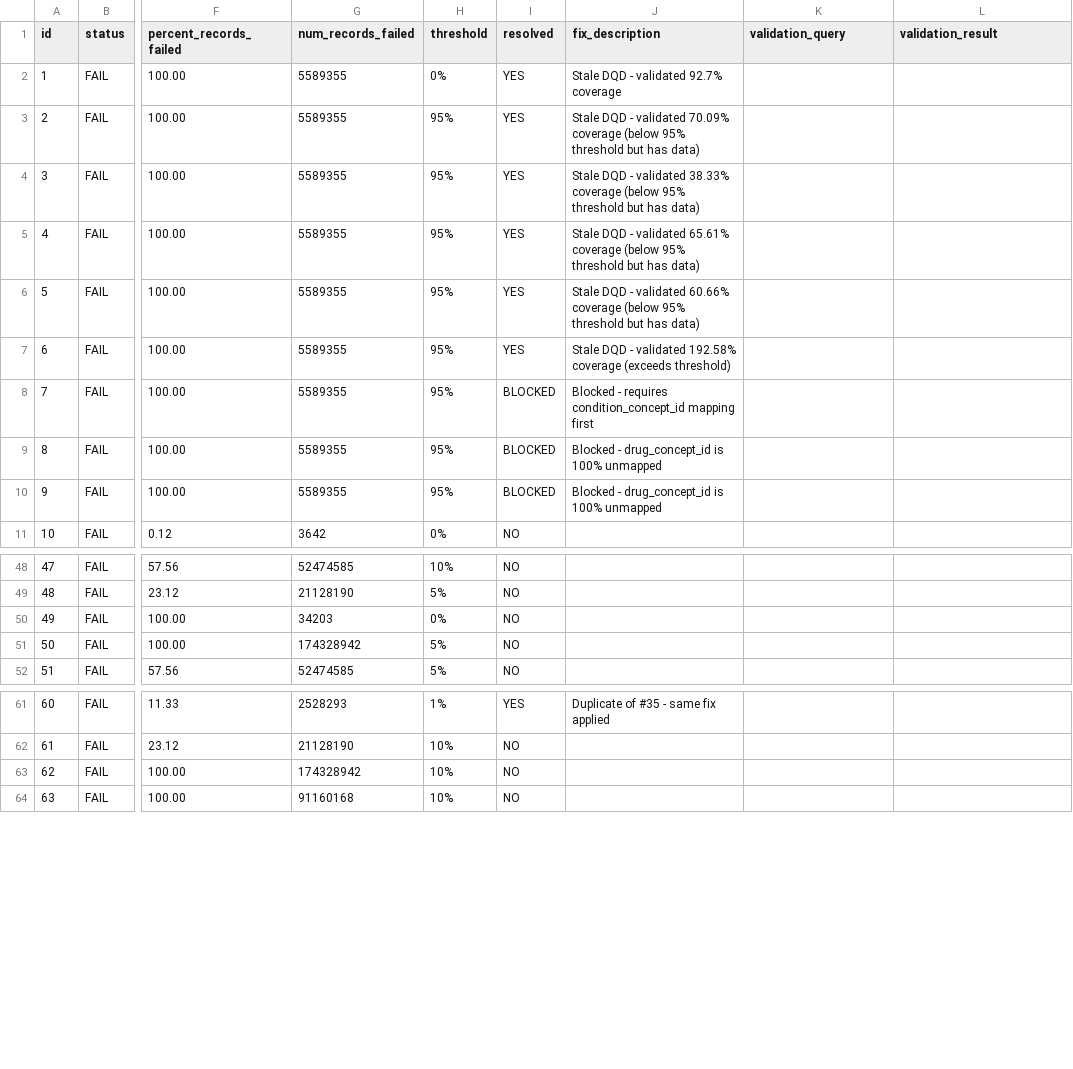
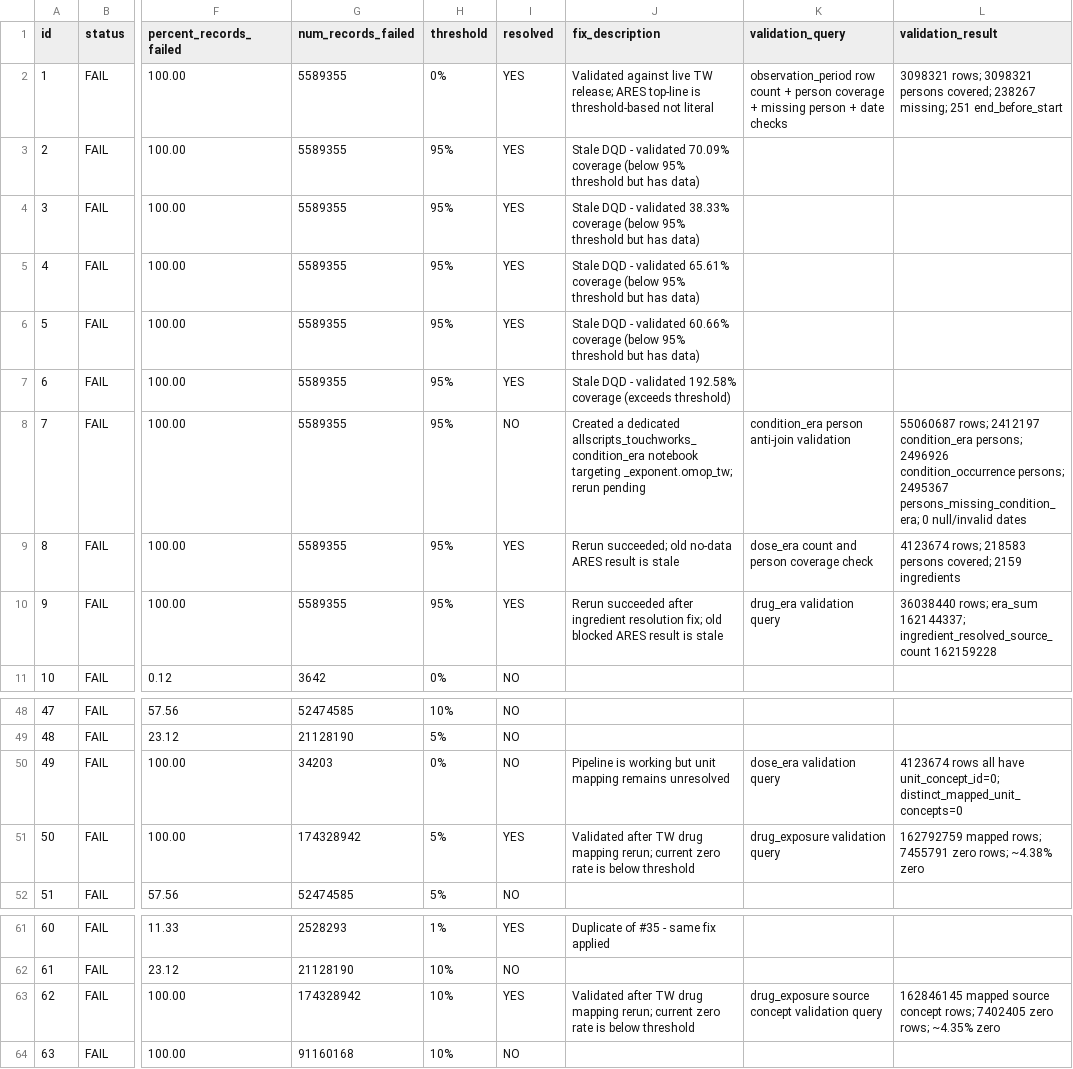
Before and after one commit to janyaibe/omop-accelerator, a CSV file: docs/touchworks_failures.csv, drawn as a sheet; only a part is shown, gaps mark what is left out; the diff names each change by its address in the sheet, - before the commit and + after, or states it on an @@ line.

Commit message:
Add TW-specific condition era notebook

```diff
--- a/docs/touchworks_failures.csv
+++ b/docs/touchworks_failures.csv
-J2 (fix_description): Stale DQD - validated 92.7% coverage
+J2 (fix_description): Validated against live TW release; ARES top-line is threshold-based not literal
-K2 (validation_query): (empty)
+K2 (validation_query): observation_period row count + person coverage + missing person + date checks
-L2 (validation_result): (empty)
+L2 (validation_result): 3098321 rows; 3098321 persons covered; 238267 missing; 251 end_before_start
-I8 (resolved): BLOCKED
+I8 (resolved): NO
-J8 (fix_description): Blocked - requires condition_concept_id mapping first
+J8 (fix_description): Created a dedicated allscripts_touchworks_condition_era notebook targeting _exponent.omop_tw; rerun pending
-K8 (validation_query): (empty)
+K8 (validation_query): condition_era person anti-join validation
-L8 (validation_result): (empty)
+L8 (validation_result): 55060687 rows; 2412197 condition_era persons; 2496926 condition_occurrence persons; 2495367 persons_missing_condition_era; 0 null/invalid dates
-I9:I10 (resolved): BLOCKED
+I9:I10 (resolved): YES
-J9 (fix_description): Blocked - drug_concept_id is 100% unmapped
+J9 (fix_description): Rerun succeeded; old no-data ARES result is stale
-K9 (validation_query): (empty)
+K9 (validation_query): dose_era count and person coverage check
-L9 (validation_result): (empty)
+L9 (validation_result): 4123674 rows; 218583 persons covered; 2159 ingredients
-J10 (fix_description): Blocked - drug_concept_id is 100% unmapped
+J10 (fix_description): Rerun succeeded after ingredient resolution fix; old blocked ARES result is stale
-K10 (validation_query): (empty)
+K10 (validation_query): drug_era validation query
-L10 (validation_result): (empty)
+L10 (validation_result): 36038440 rows; era_sum 162144337; ingredient_resolved_source_count 162159228
-J50 (fix_description): (empty)
+J50 (fix_description): Pipeline is working but unit mapping remains unresolved
-K50 (validation_query): (empty)
+K50 (validation_query): dose_era validation query
-L50 (validation_result): (empty)
+L50 (validation_result): 4123674 rows all have unit_concept_id=0; distinct_mapped_unit_concepts=0
-I51 (resolved): NO
+I51 (resolved): YES
-J51 (fix_description): (empty)
+J51 (fix_description): Validated after TW drug mapping rerun; current zero rate is below threshold
-K51 (validation_query): (empty)
+K51 (validation_query): drug_exposure validation query
-L51 (validation_result): (empty)
+L51 (validation_result): 162792759 mapped rows; 7455791 zero rows; ~4.38% zero
-I63 (resolved): NO
+I63 (resolved): YES
-J63 (fix_description): (empty)
+J63 (fix_description): Validated after TW drug mapping rerun; current zero rate is below threshold
-K63 (validation_query): (empty)
+K63 (validation_query): drug_exposure source concept validation query
-L63 (validation_result): (empty)
+L63 (validation_result): 162846145 mapped source concept rows; 7402405 zero rows; ~4.35% zero
```
Also changed, not shown: 1 other file.
